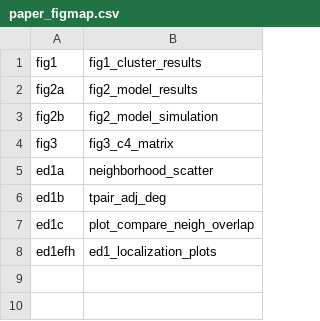
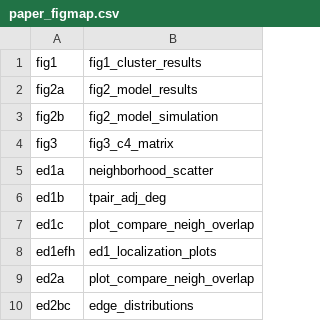
Before and after one commit to cabrittin/elegansbrainmap, a CSV file: paper_figmap.csv, drawn as a sheet; the diff names each change by its address in the sheet, - before the commit and + after, or states it on an @@ line.

```diff
--- a/paper_figmap.csv
+++ b/paper_figmap.csv
+row 9: ed2a | plot_compare_neigh_overlap
+row 10: ed2bc | edge_distributions
```
Also changed, not shown: 2 other files.
